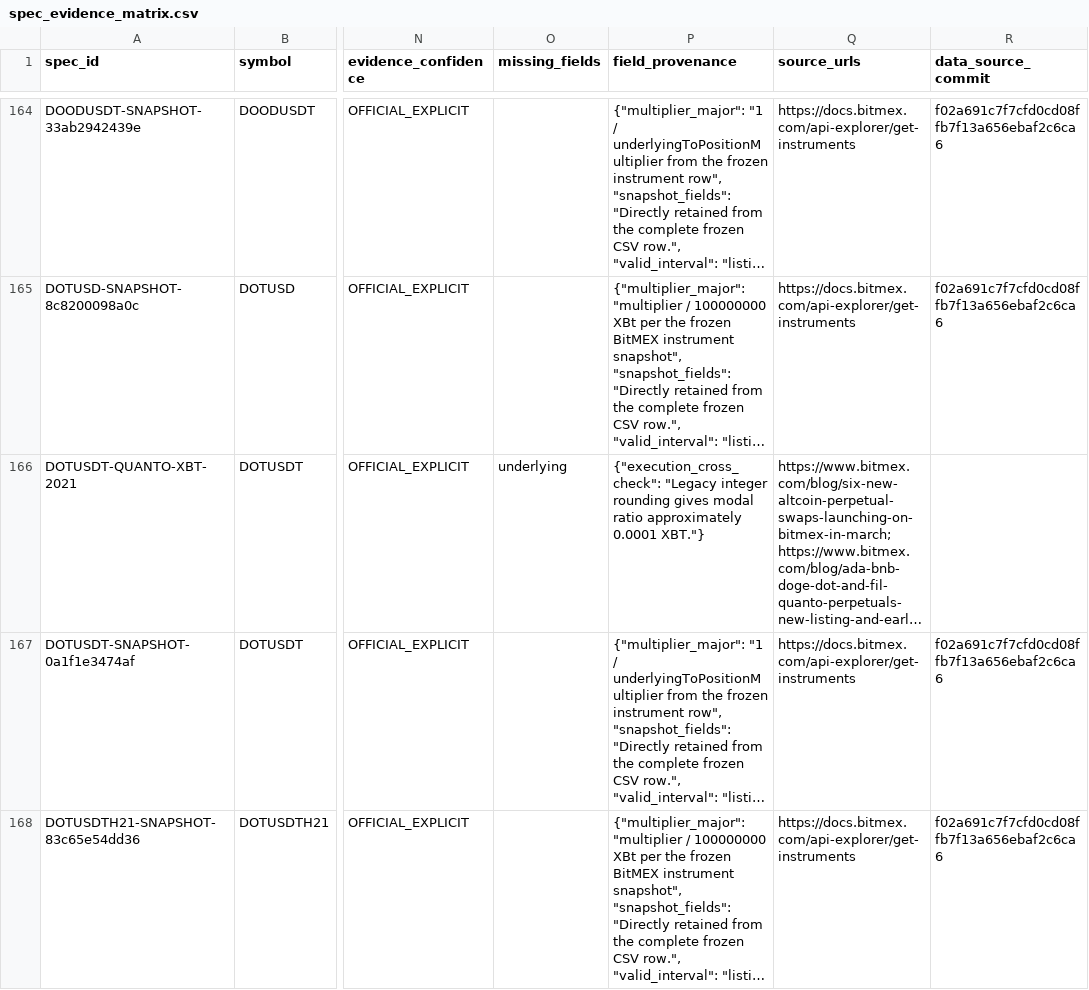
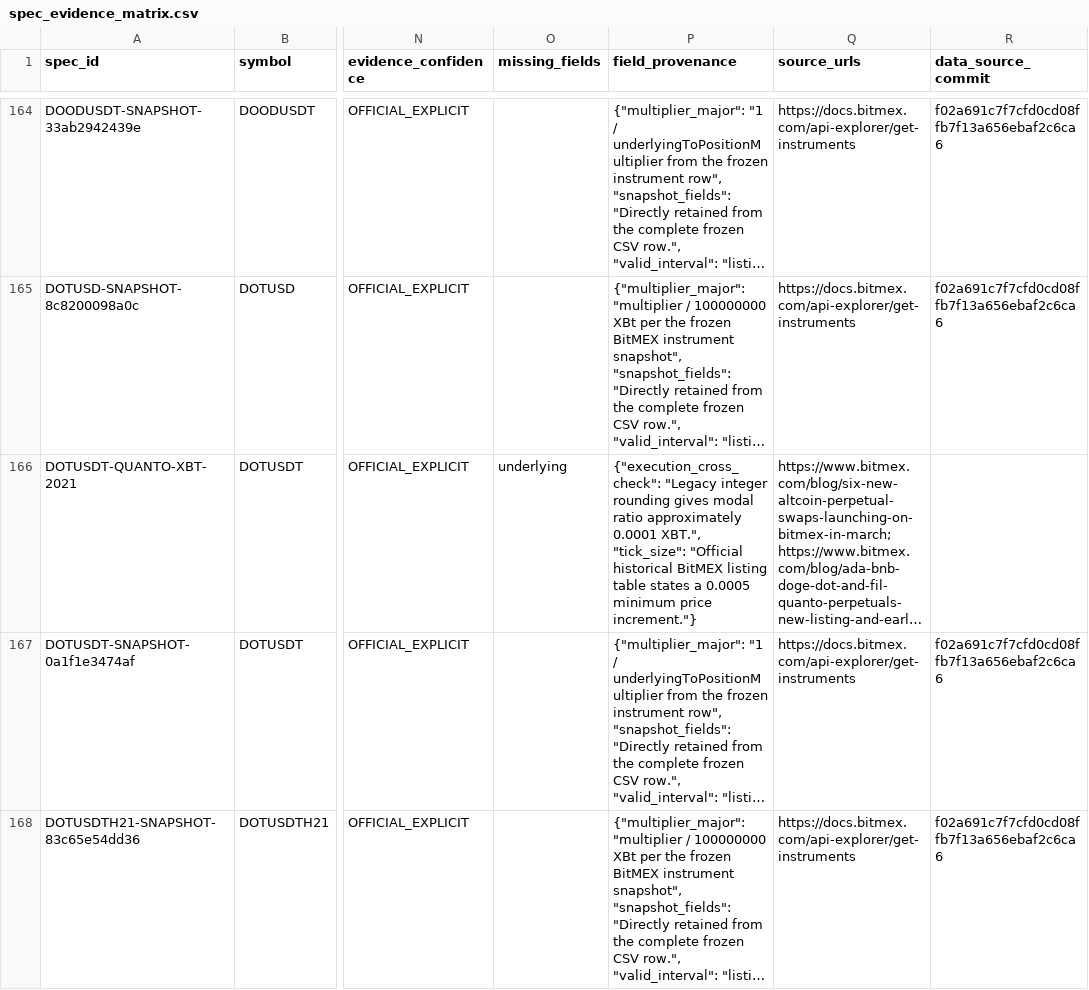
Before and after one commit to owenfff/BTC-Trading-Since-2020, a CSV file: quant/reports/spec_evidence_matrix.csv, drawn as a sheet; only a part is shown, gaps mark what is left out; long unchanged cells end in …; the diff covers the shown part only; the diff names each change by its address in the sheet, - before the commit and + after, or states it on an @@ line.

```diff
--- a/quant/reports/spec_evidence_matrix.csv
+++ b/quant/reports/spec_evidence_matrix.csv
-P166 (field_provenance): …approximately 0.0001 XBT."}
+P166 (field_provenance): …approximately 0.0001 XBT.", "tick_size": "Official historical BitMEX listing table states a 0.0005 minimum price increment."}
```
Also changed, not shown: 1 edited cell elsewhere in this file, quant/reports/multiplier_execution_validation.csv, 11 other files.
